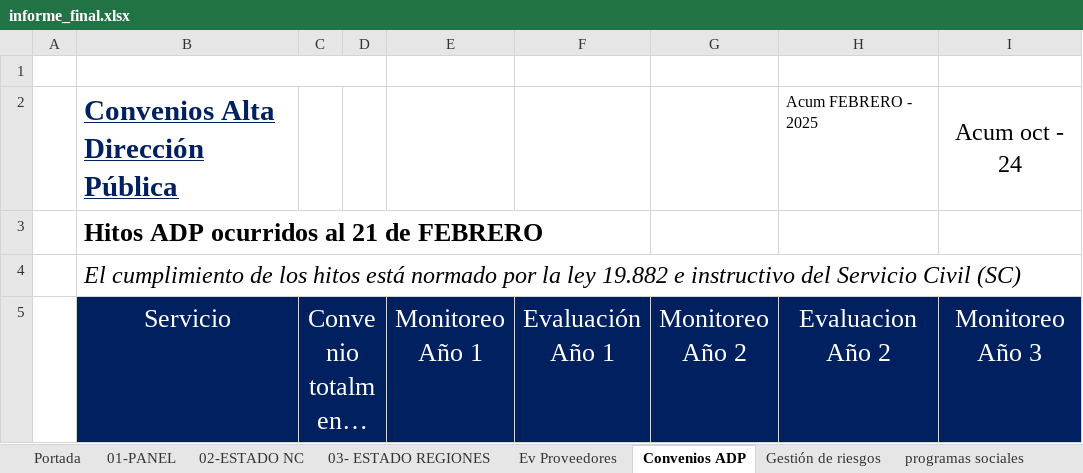
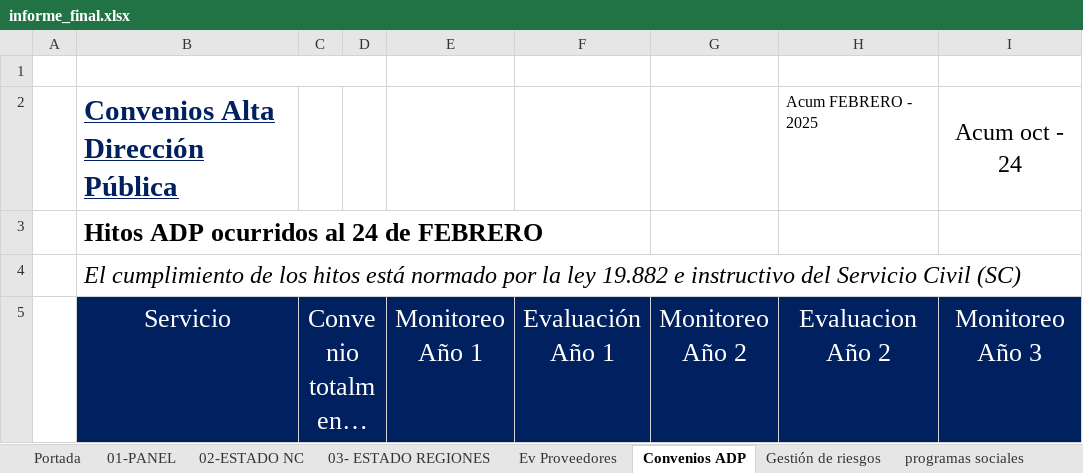
Before and after one commit to joaquinMineduc/ARMM, an Excel workbook: Backend/output/informe_final.xlsx, sheet Convenios ADP, drawn as a sheet; only a part is shown; long unchanged cells end in …; values as stored, in another font and other column widths than the file's, no borders; charts and pictures not drawn; the diff names each change by its address in the sheet, - before the commit and + after, or states it on an @@ line.

```diff
--- a/Backend/output/informe_final.xlsx (sheet Convenios ADP)
+++ b/Backend/output/informe_final.xlsx (sheet Convenios ADP)
-B3 (Servicio): Hitos ADP ocurridos al 21 de FEBRERO
+B3 (Servicio): Hitos ADP ocurridos al 24 de FEBRERO
```
Also changed, not shown: charts or pictures, Backend/Input/Reports/format_anexo.xlsx, 2 other files.
